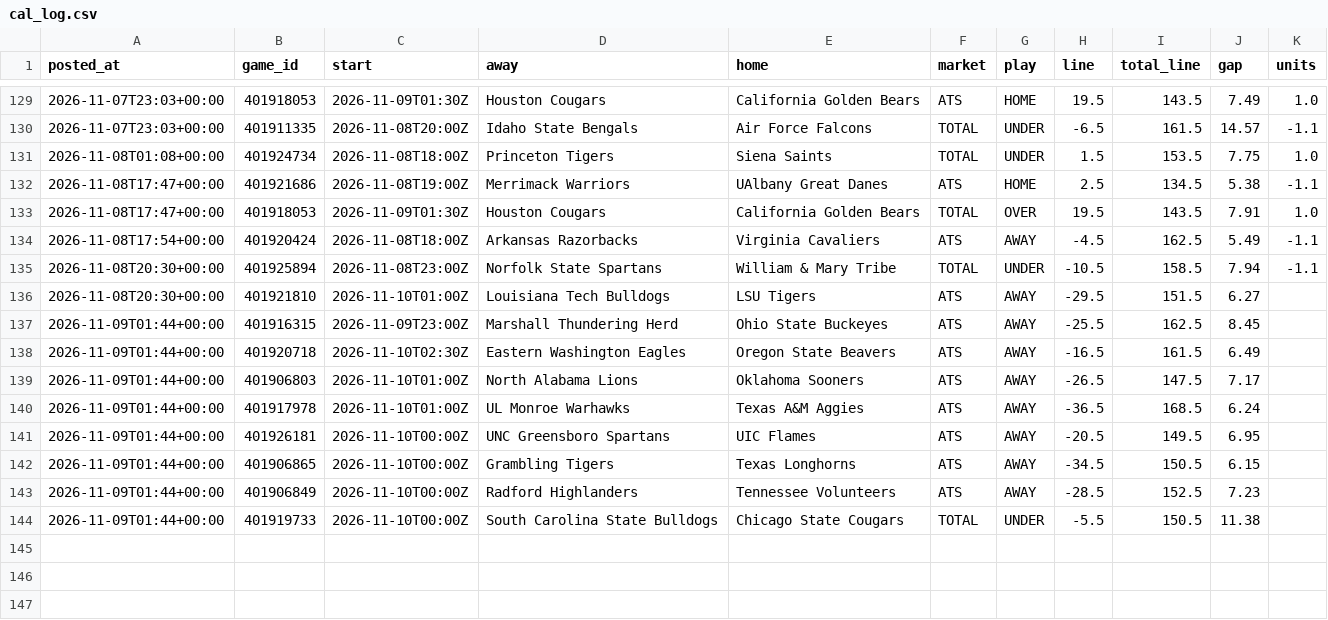
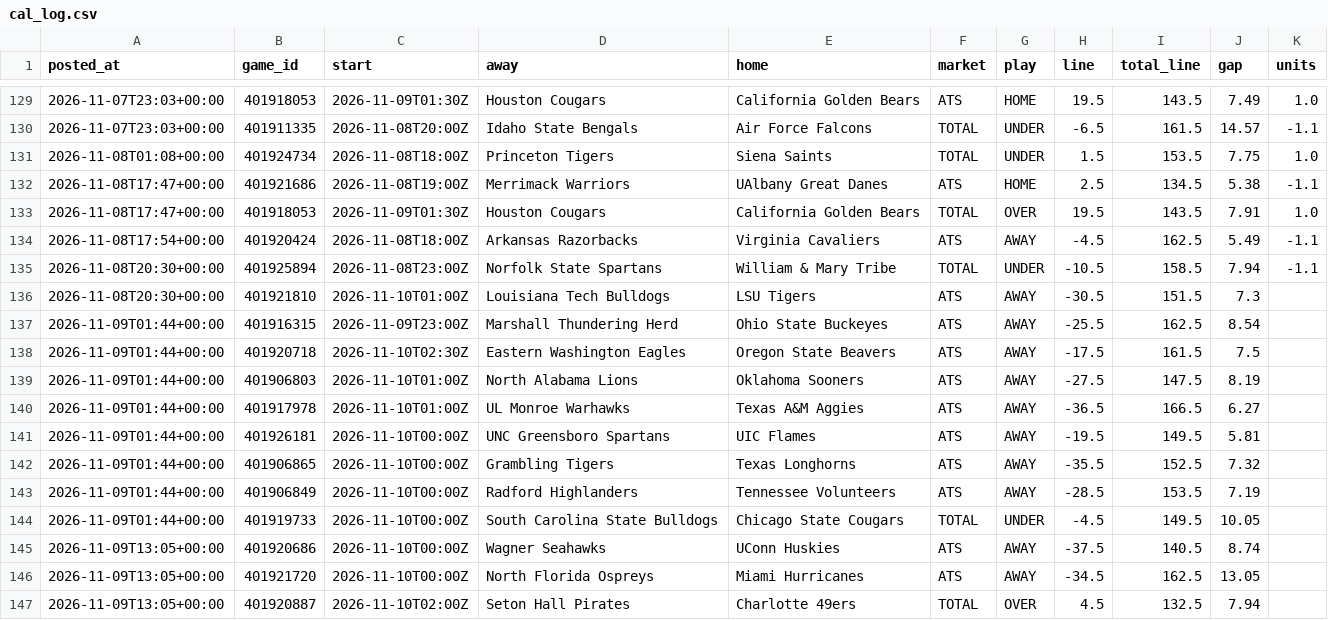
Before and after one commit to patjennings96-ctrl/ncaab-edge-board, a CSV file: data/history/cal_log.csv, drawn as a sheet; only a part is shown, gaps mark what is left out.

```diff
--- a/data/history/cal_log.csv
+++ b/data/history/cal_log.csv
@@ -135,10 +135,13 @@ posted_at,game_id,start,away,home,market,play,line,total_line,gap,units
 2026-11-08T20:30+00:00,401925894,2026-11-08T23:00Z,Norfolk State Spartans,William & Mary Tribe,TOTAL,UNDER,-10.5,158.5,7.94,-1.1
-2026-11-08T20:30+00:00,401921810,2026-11-10T01:00Z,Louisiana Tech Bulldogs,LSU Tigers,ATS,AWAY,-29.5,151.5,6.27,
-2026-11-09T01:44+00:00,401916315,2026-11-09T23:00Z,Marshall Thundering Herd,Ohio State Buckeyes,ATS,AWAY,-25.5,162.5,8.45,
-2026-11-09T01:44+00:00,401920718,2026-11-10T02:30Z,Eastern Washington Eagles,Oregon State Beavers,ATS,AWAY,-16.5,161.5,6.49,
-2026-11-09T01:44+00:00,401906803,2026-11-10T01:00Z,North Alabama Lions,Oklahoma Sooners,ATS,AWAY,-26.5,147.5,7.17,
-2026-11-09T01:44+00:00,401917978,2026-11-10T01:00Z,UL Monroe Warhawks,Texas A&M Aggies,ATS,AWAY,-36.5,168.5,6.24,
-2026-11-09T01:44+00:00,401926181,2026-11-10T00:00Z,UNC Greensboro Spartans,UIC Flames,ATS,AWAY,-20.5,149.5,6.95,
-2026-11-09T01:44+00:00,401906865,2026-11-10T00:00Z,Grambling Tigers,Texas Longhorns,ATS,AWAY,-34.5,150.5,6.15,
-2026-11-09T01:44+00:00,401906849,2026-11-10T00:00Z,Radford Highlanders,Tennessee Volunteers,ATS,AWAY,-28.5,152.5,7.23,
-2026-11-09T01:44+00:00,401919733,2026-11-10T00:00Z,South Carolina State Bulldogs,Chicago State Cougars,TOTAL,UNDER,-5.5,150.5,11.38,
+2026-11-08T20:30+00:00,401921810,2026-11-10T01:00Z,Louisiana Tech Bulldogs,LSU Tigers,ATS,AWAY,-30.5,151.5,7.3,
+2026-11-09T01:44+00:00,401916315,2026-11-09T23:00Z,Marshall Thundering Herd,Ohio State Buckeyes,ATS,AWAY,-25.5,162.5,8.54,
+2026-11-09T01:44+00:00,401920718,2026-11-10T02:30Z,Eastern Washington Eagles,Oregon State Beavers,ATS,AWAY,-17.5,161.5,7.5,
+2026-11-09T01:44+00:00,401906803,2026-11-10T01:00Z,North Alabama Lions,Oklahoma Sooners,ATS,AWAY,-27.5,147.5,8.19,
+2026-11-09T01:44+00:00,401917978,2026-11-10T01:00Z,UL Monroe Warhawks,Texas A&M Aggies,ATS,AWAY,-36.5,166.5,6.27,
+2026-11-09T01:44+00:00,401926181,2026-11-10T00:00Z,UNC Greensboro Spartans,UIC Flames,ATS,AWAY,-19.5,149.5,5.81,
+2026-11-09T01:44+00:00,401906865,2026-11-10T00:00Z,Grambling Tigers,Texas Longhorns,ATS,AWAY,-35.5,152.5,7.32,
+2026-11-09T01:44+00:00,401906849,2026-11-10T00:00Z,Radford Highlanders,Tennessee Volunteers,ATS,AWAY,-28.5,153.5,7.19,
+2026-11-09T01:44+00:00,401919733,2026-11-10T00:00Z,South Carolina State Bulldogs,Chicago State Cougars,TOTAL,UNDER,-4.5,149.5,10.05,
+2026-11-09T13:05+00:00,401920686,2026-11-10T00:00Z,Wagner Seahawks,UConn Huskies,ATS,AWAY,-37.5,140.5,8.74,
+2026-11-09T13:05+00:00,401921720,2026-11-10T00:00Z,North Florida Ospreys,Miami Hurricanes,ATS,AWAY,-34.5,162.5,13.05,
+2026-11-09T13:05+00:00,401920887,2026-11-10T02:00Z,Seton Hall Pirates,Charlotte 49ers,TOTAL,OVER,4.5,132.5,7.94,
```
Also changed, not shown: data/external/kenpom/teams.csv, data/games/2027.csv, 9 other files.
